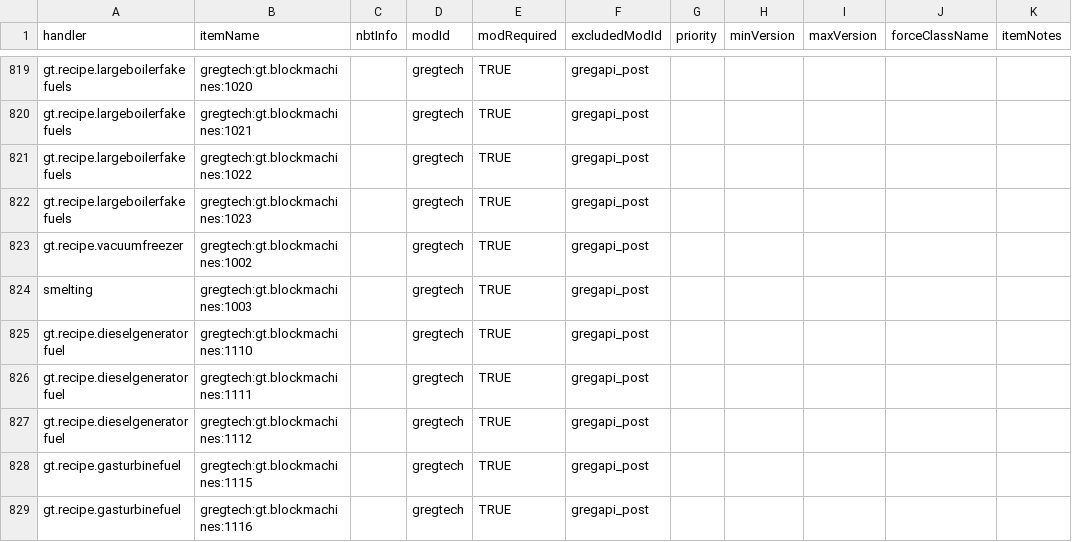
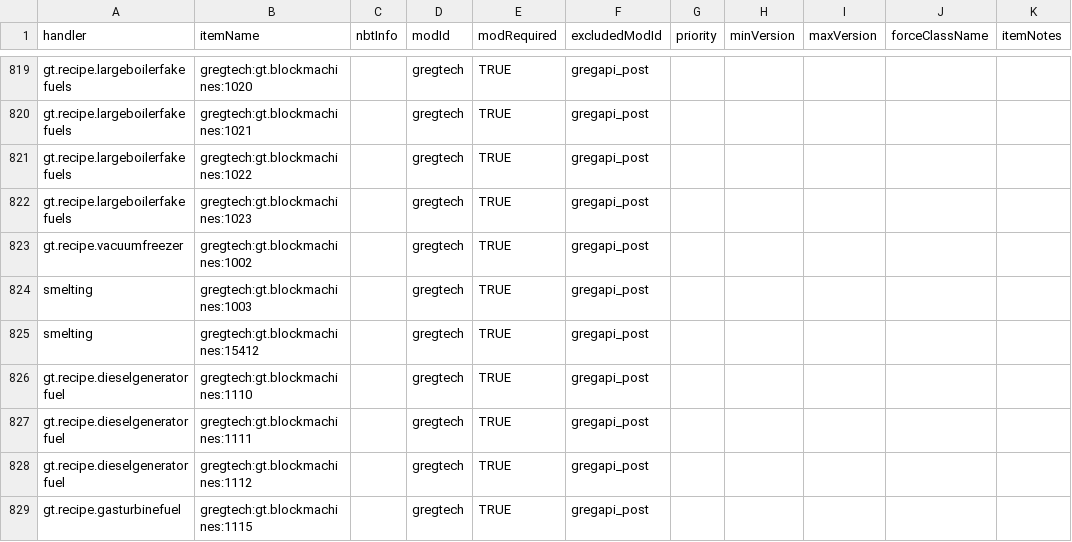
Before and after one commit to GTMEGA/NotEnoughItems, a CSV file: src/main/resources/assets/nei/csv/catalysts.csv, drawn as a sheet; only a part is shown, gaps mark what is left out; the shorter side is filled out with more unchanged rows; the diff names each change by its address in the sheet, - before the commit and + after, or states it on an @@ line.

Commit message:
Add Helioflare Power Forge (Gorge) to smelting catalysts (#544)

```diff
--- a/src/main/resources/assets/nei/csv/catalysts.csv
+++ b/src/main/resources/assets/nei/csv/catalysts.csv
+row 825: smelting | gregtech:gt.blockmachines:15412 |  | gregtech | TRUE | gregapi_post
```
